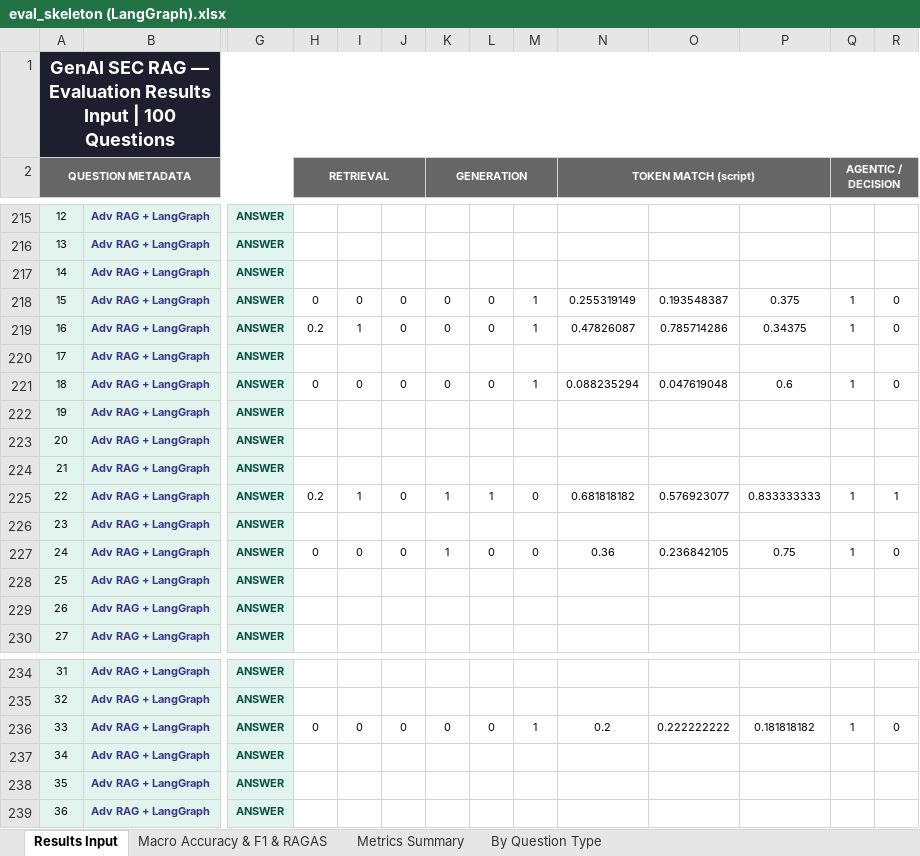
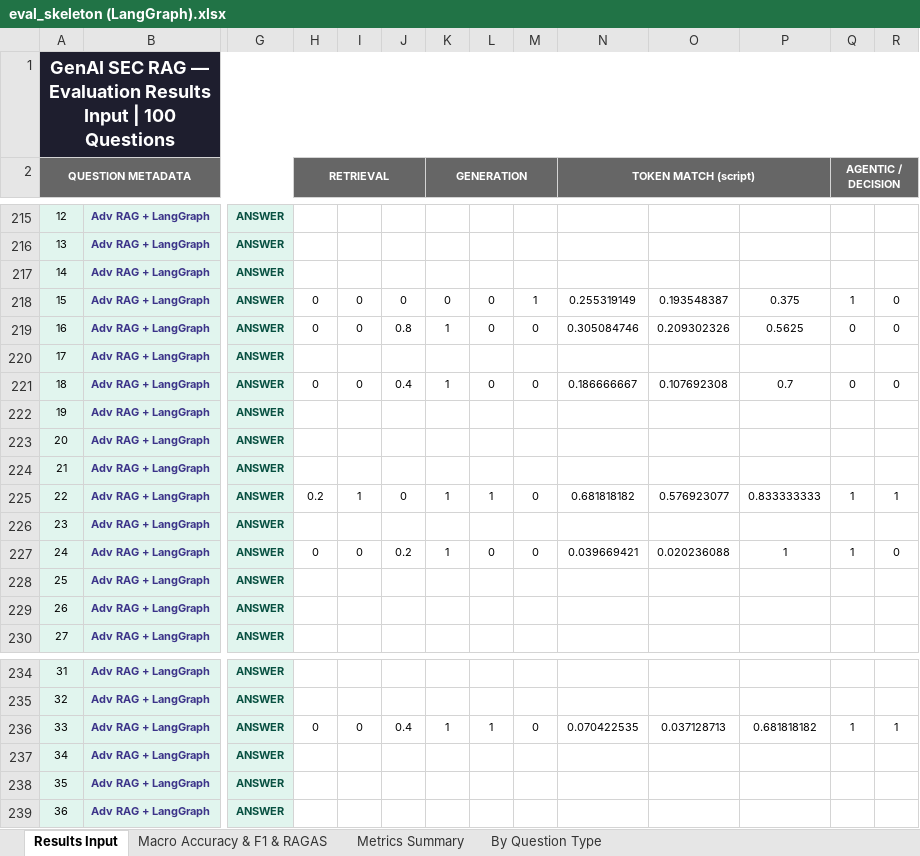
Before and after one commit to wenxuanalex/GenAI-with-LLMs, an Excel workbook: LangGraph/eval_skeleton (LangGraph).xlsx, sheet Results Input, drawn as a sheet; only a part is shown, gaps mark what is left out; values as stored, in another font and other column widths than the file's, no borders; the diff covers the shown part only; the diff names each change by its address in the sheet, - before the commit and + after, or states it on an @@ line.

```diff
--- a/LangGraph/eval_skeleton (LangGraph).xlsx (sheet Results Input)
+++ b/LangGraph/eval_skeleton (LangGraph).xlsx (sheet Results Input)
-H219 (RETRIEVAL): 0.2
+H219 (RETRIEVAL): 0
-I219: 1
+I219: 0
-J219: 0
+J219: 0.8
-K219 (GENERATION): 0
+K219 (GENERATION): 1
-M219: 1
+M219: 0
-N219 (TOKEN MATCH (script)): 0.47826087
+N219 (TOKEN MATCH (script)): 0.305084746
-O219: 0.785714286
+O219: 0.209302326
-P219: 0.34375
+P219: 0.5625
-Q219 (AGENTIC / DECISION): 1
+Q219 (AGENTIC / DECISION): 0
-J221: 0
+J221: 0.4
-K221 (GENERATION): 0
+K221 (GENERATION): 1
-M221: 1
+M221: 0
-N221 (TOKEN MATCH (script)): 0.088235294
+N221 (TOKEN MATCH (script)): 0.186666667
-O221: 0.047619048
+O221: 0.107692308
-P221: 0.6
+P221: 0.7
-Q221 (AGENTIC / DECISION): 1
+Q221 (AGENTIC / DECISION): 0
-J227: 0
+J227: 0.2
-N227 (TOKEN MATCH (script)): 0.36
+N227 (TOKEN MATCH (script)): 0.039669421
-O227: 0.236842105
+O227: 0.020236088
-P227: 0.75
+P227: 1
-J236: 0
+J236: 0.4
-K236 (GENERATION): 0
+K236 (GENERATION): 1
-L236: 0
+L236: 1
-M236: 1
+M236: 0
-N236 (TOKEN MATCH (script)): 0.2
+N236 (TOKEN MATCH (script)): 0.070422535
-O236: 0.222222222
+O236: 0.037128713
-P236: 0.181818182
+P236: 0.681818182
-R236: 0
+R236: 1
```
Also changed, not shown: 31 edited cells elsewhere in this sheet, 6 other files.
